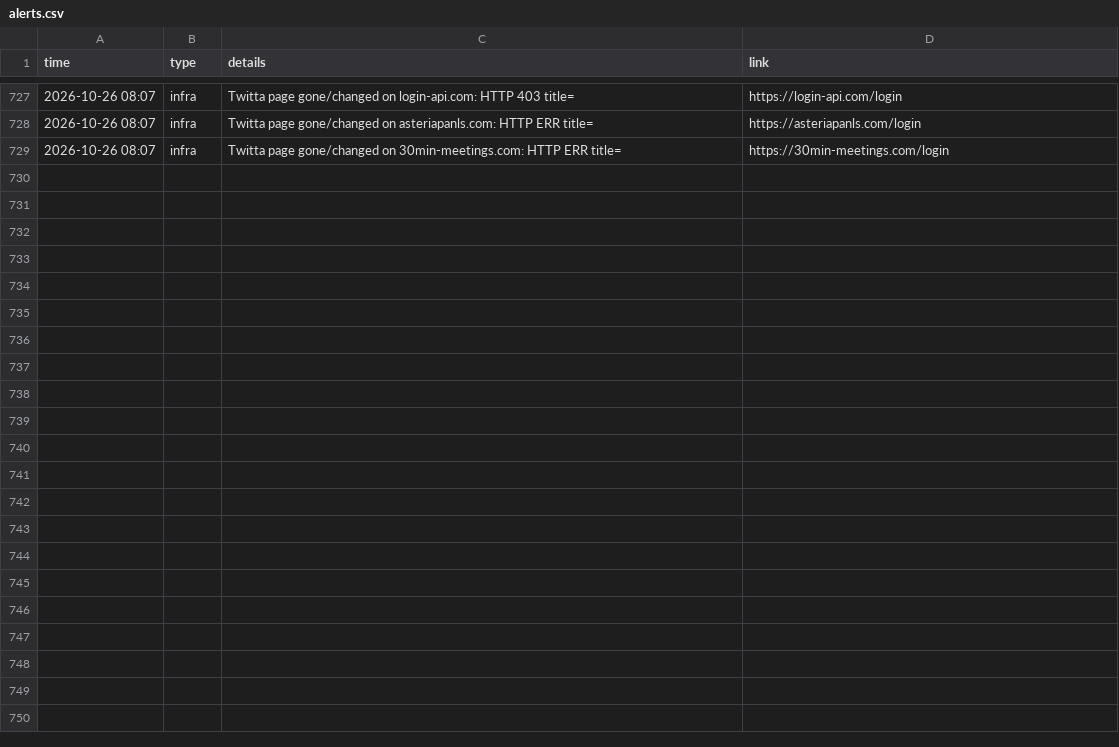
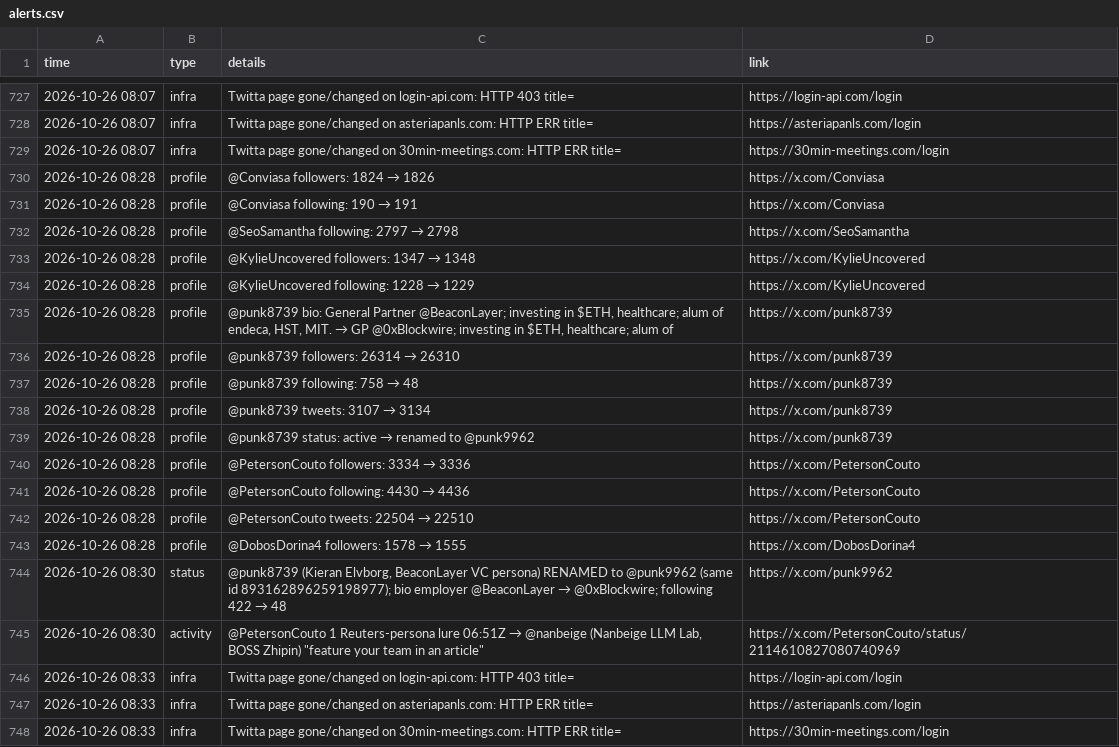
Before and after one commit to Dutchosintguy/X-phising-campaign-monitor, a CSV file: data/alerts.csv, drawn as a sheet; only a part is shown, gaps mark what is left out; the diff names each change by its address in the sheet, - before the commit and + after, or states it on an @@ line.

```diff
--- a/data/alerts.csv
+++ b/data/alerts.csv
+row 730: 2026-10-26 08:28 | profile | @Conviasa followers: 1824 → 1826 | https://x.com/Conviasa
+row 731: 2026-10-26 08:28 | profile | @Conviasa following: 190 → 191 | https://x.com/Conviasa
+row 732: 2026-10-26 08:28 | profile | @SeoSamantha following: 2797 → 2798 | https://x.com/SeoSamantha
+row 733: 2026-10-26 08:28 | profile | @KylieUncovered followers: 1347 → 1348 | https://x.com/KylieUncovered
+row 734: 2026-10-26 08:28 | profile | @KylieUncovered following: 1228 → 1229 | https://x.com/KylieUncovered
+row 735: 2026-10-26 08:28 | profile | @punk8739 bio: General Partner @BeaconLayer; investing in $ETH, healthcare; alum of endeca, HST, MIT. → GP @0xBlockwire; investing in $ETH, healthcare; alum of | https://x.com/punk8739
+row 736: 2026-10-26 08:28 | profile | @punk8739 followers: 26314 → 26310 | https://x.com/punk8739
+row 737: 2026-10-26 08:28 | profile | @punk8739 following: 758 → 48 | https://x.com/punk8739
+row 738: 2026-10-26 08:28 | profile | @punk8739 tweets: 3107 → 3134 | https://x.com/punk8739
+row 739: 2026-10-26 08:28 | profile | @punk8739 status: active → renamed to @punk9962 | https://x.com/punk8739
+row 740: 2026-10-26 08:28 | profile | @PetersonCouto followers: 3334 → 3336 | https://x.com/PetersonCouto
+row 741: 2026-10-26 08:28 | profile | @PetersonCouto following: 4430 → 4436 | https://x.com/PetersonCouto
+row 742: 2026-10-26 08:28 | profile | @PetersonCouto tweets: 22504 → 22510 | https://x.com/PetersonCouto
+row 743: 2026-10-26 08:28 | profile | @DobosDorina4 followers: 1578 → 1555 | https://x.com/DobosDorina4
+row 744: 2026-10-26 08:30 | status | @punk8739 (Kieran Elvborg, BeaconLayer VC persona) RENAMED to @punk9962 (same id 893162896259198977); bio employer @BeaconLayer → @0xBlockwire; following 422 → 48 | https://x.com/punk9962
+row 745: 2026-10-26 08:30 | activity | @PetersonCouto 1 Reuters-persona lure 06:51Z → @nanbeige (Nanbeige LLM Lab, BOSS Zhipin) "feature your team in an article" | https://x.com/PetersonCouto/status/2114610827080740969
+row 746: 2026-10-26 08:33 | infra | Twitta page gone/changed on login-api.com: HTTP 403 title= | https://login-api.com/login
+row 747: 2026-10-26 08:33 | infra | Twitta page gone/changed on asteriapanls.com: HTTP ERR title= | https://asteriapanls.com/login
+row 748: 2026-10-26 08:33 | infra | Twitta page gone/changed on 30min-meetings.com: HTTP ERR title= | https://30min-meetings.com/login
```
Also changed, not shown: data/calendly_watch.csv, data/operators.csv, 12 other files.
